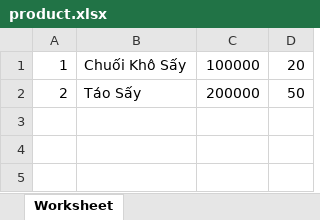
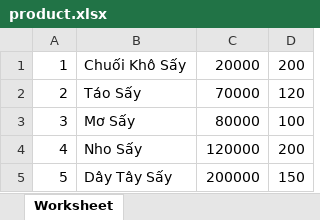
Before and after one commit to nguyendanhha2210/Do_an_1, an Excel workbook: public/Excel/product.xlsx, sheet Worksheet, drawn as a sheet; values as stored, in another font and other column widths than the file's, no borders; the diff names each change by its address in the sheet, - before the commit and + after, or states it on an @@ line.

```diff
--- a/public/Excel/product.xlsx (sheet Worksheet)
+++ b/public/Excel/product.xlsx (sheet Worksheet)
-C1: 100000
+C1: 20000
-D1: 20
+D1: 200
-C2: 200000
+C2: 70000
-D2: 50
+D2: 120
+row 3: 3 | Mơ Sấy | 80000 | 100
+row 4: 4 | Nho Sấy | 120000 | 200
+row 5: 5 | Dây Tây Sấy | 200000 | 150
```
Also changed, not shown: public/Excel/descriptions.xlsx, public/Excel/types.xlsx, 3 other files.
